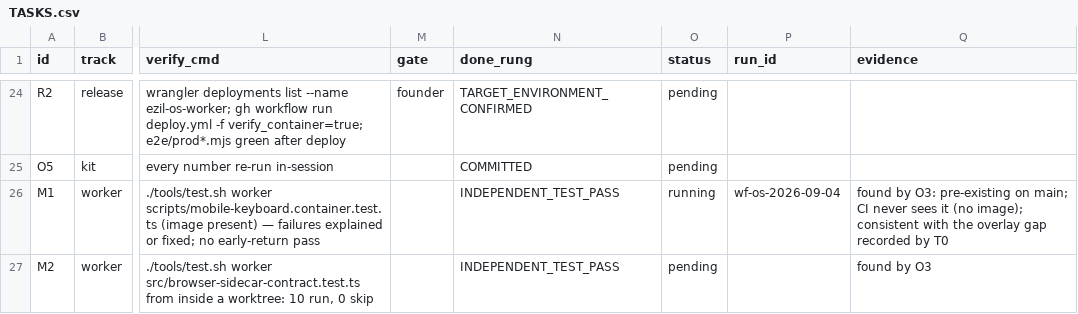
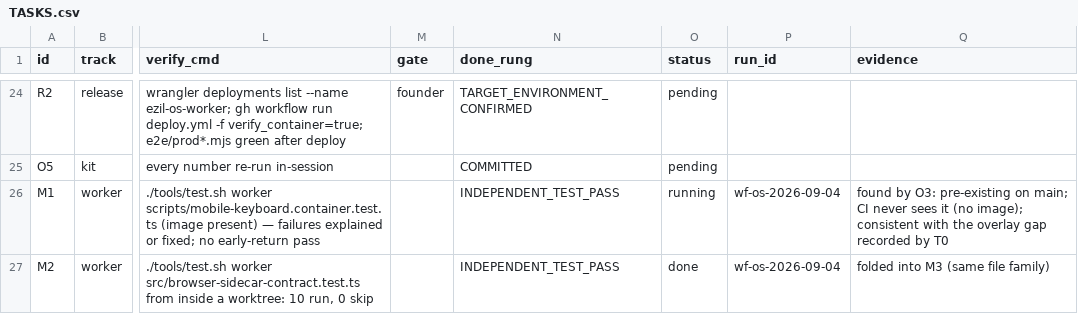
Before and after one commit to EZiLHQ/ezil-os, a CSV file: docs/TASKS.csv, drawn as a sheet; only a part is shown, gaps mark what is left out; the diff covers the shown part only; the diff names each change by its address in the sheet, - before the commit and + after, or states it on an @@ line.

```diff
--- a/docs/TASKS.csv
+++ b/docs/TASKS.csv
-O27 (status): pending
+O27 (status): done
-P27 (run_id): (empty)
+P27 (run_id): wf-os-2026-09-04
-Q27 (evidence): found by O3
+Q27 (evidence): folded into M3 (same file family)
```
Also changed, not shown: 12 edited cells elsewhere in this file, 1 other file.
